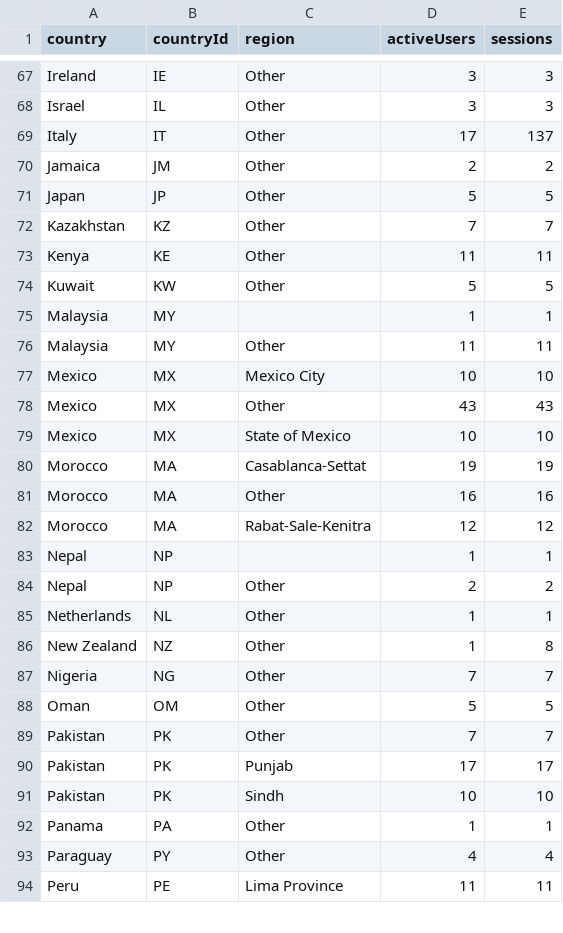
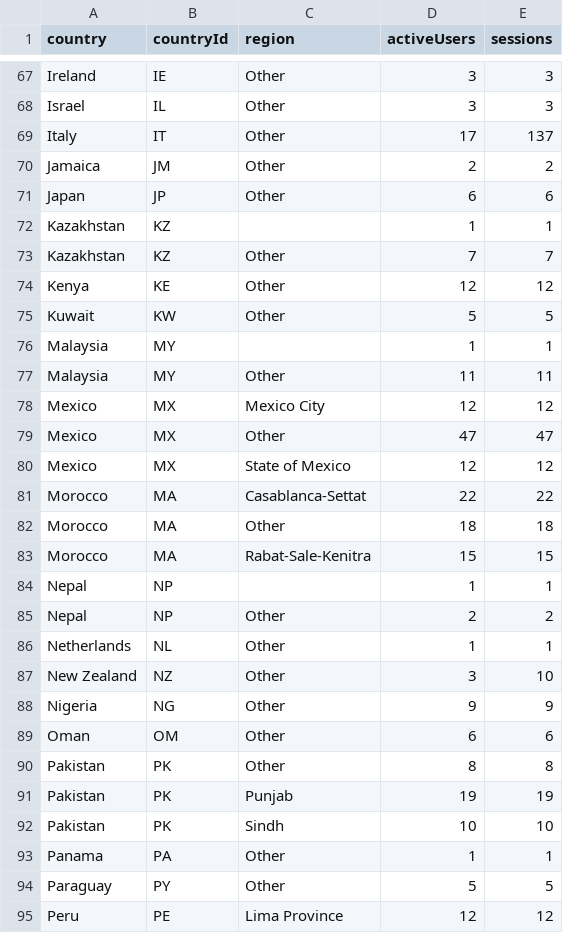
Before and after one commit to CalCOFI/analytics, a CSV file: static/data/geo/explore.csv, drawn as a sheet; only a part is shown, gaps mark what is left out; the diff covers the shown part only.

Commit message:
data: refresh usage from GA4

```diff
--- a/static/data/geo/explore.csv
+++ b/static/data/geo/explore.csv
@@ -70,5 +70,6 @@ Italy,IT,Other,17,137
 Jamaica,JM,Other,2,2
-Japan,JP,Other,5,5
+Japan,JP,Other,6,6
+Kazakhstan,KZ,,1,1
 Kazakhstan,KZ,Other,7,7
-Kenya,KE,Other,11,11
+Kenya,KE,Other,12,12
 Kuwait,KW,Other,5,5
@@ -76,8 +77,8 @@ Malaysia,MY,,1,1
 Malaysia,MY,Other,11,11
-Mexico,MX,Mexico City,10,10
-Mexico,MX,Other,43,43
-Mexico,MX,State of Mexico,10,10
-Morocco,MA,Casablanca-Settat,19,19
-Morocco,MA,Other,16,16
-Morocco,MA,Rabat-Sale-Kenitra,12,12
+Mexico,MX,Mexico City,12,12
+Mexico,MX,Other,47,47
+Mexico,MX,State of Mexico,12,12
+Morocco,MA,Casablanca-Settat,22,22
+Morocco,MA,Other,18,18
+Morocco,MA,Rabat-Sale-Kenitra,15,15
 Nepal,NP,,1,1
@@ -85,10 +86,10 @@ Nepal,NP,Other,2,2
 Netherlands,NL,Other,1,1
-New Zealand,NZ,Other,1,8
-Nigeria,NG,Other,7,7
-Oman,OM,Other,5,5
-Pakistan,PK,Other,7,7
-Pakistan,PK,Punjab,17,17
+New Zealand,NZ,Other,3,10
+Nigeria,NG,Other,9,9
+Oman,OM,Other,6,6
+Pakistan,PK,Other,8,8
+Pakistan,PK,Punjab,19,19
 Pakistan,PK,Sindh,10,10
 Panama,PA,Other,1,1
-Paraguay,PY,Other,4,4
-Peru,PE,Lima Province,11,11
+Paraguay,PY,Other,5,5
+Peru,PE,Lima Province,12,12
```
Also changed, not shown: 3 added rows and 88 edited cells elsewhere in this file, static/data/daily/calcofi4db.csv, static/data/daily/datasets.csv, 40 other files.
